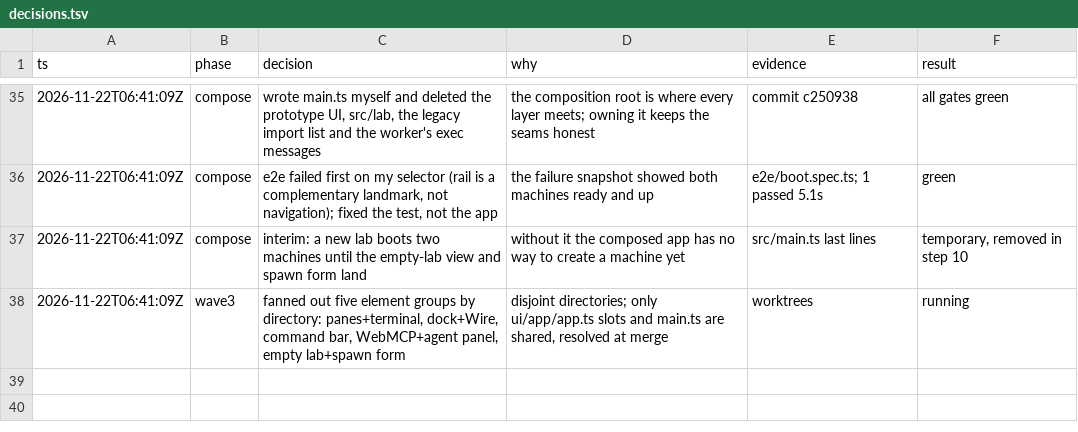
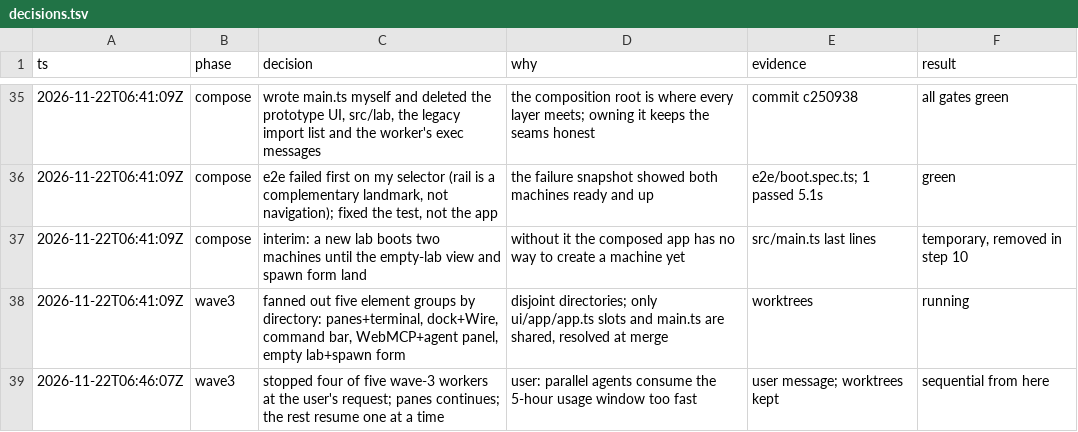
Before and after one commit to gregbell/unlab, a TSV file: .audit/decisions.tsv, drawn as a sheet; only a part is shown, gaps mark what is left out; the diff names each change by its address in the sheet, - before the commit and + after, or states it on an @@ line.

```diff
--- a/.audit/decisions.tsv
+++ b/.audit/decisions.tsv
+row 39: 2026-11-22T06:46:07Z | wave3 | stopped four of five wave-3 workers at the user's request; panes continues; the rest resume one at a time | user: parallel agents consume the 5-hour usage window too fast | user message; worktrees kept | sequential from here
```
